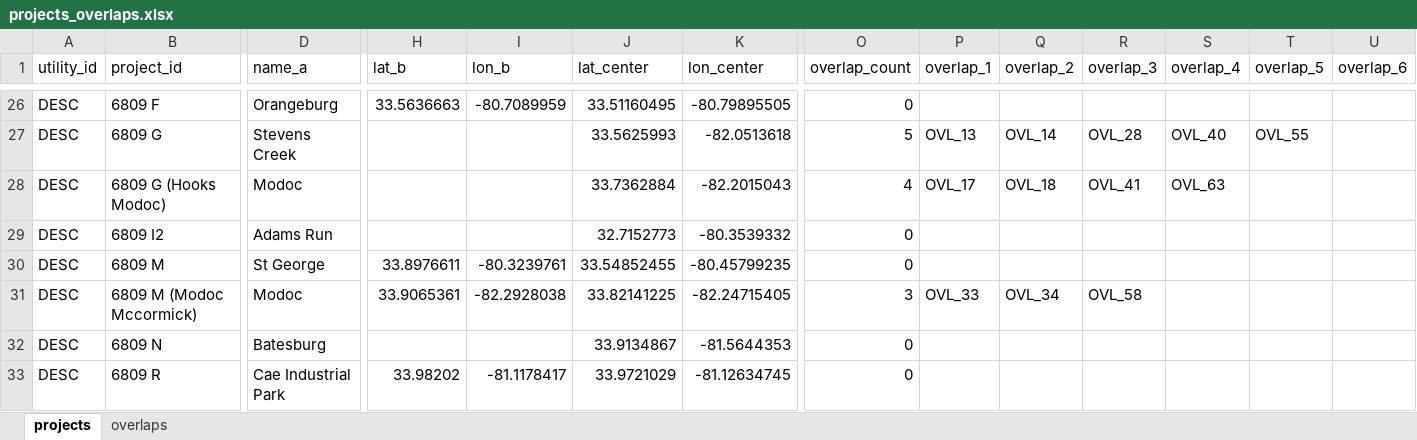
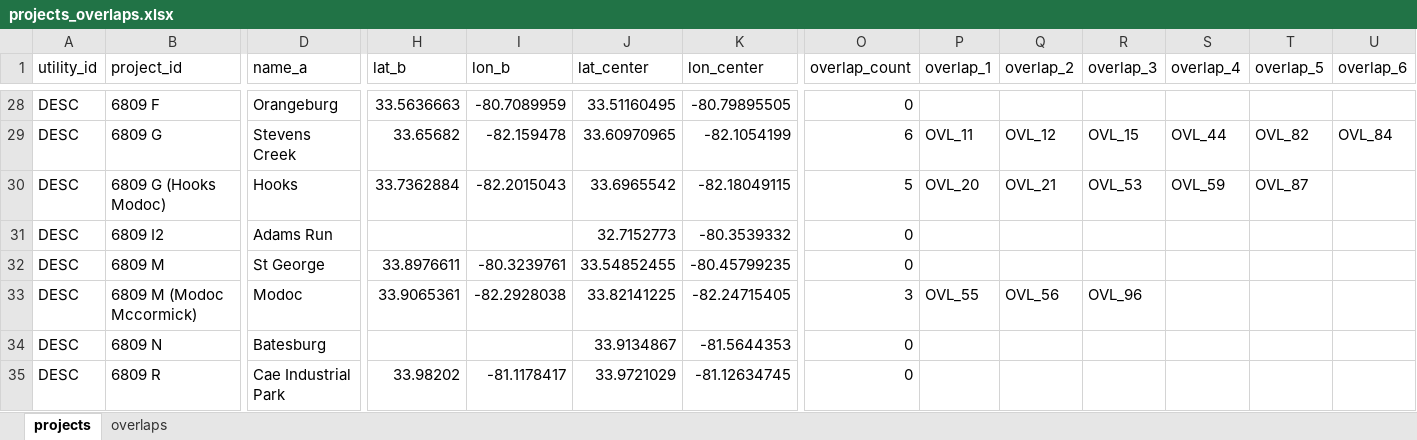
Before and after one commit to CR1SI/StreetVision, an Excel workbook: data/processed/projects_overlaps.xlsx, sheet projects, drawn as a sheet; only a part is shown, gaps mark what is left out; values as stored, in another font and other column widths than the file's, no borders; addresses are those after the commit; the diff covers the shown part only; the diff names each change by its address in the sheet, - before the commit and + after, or states it on an @@ line.

```diff
--- a/data/processed/projects_overlaps.xlsx (sheet projects)
+++ b/data/processed/projects_overlaps.xlsx (sheet projects)
-H29 (lat_b): (empty)
+H29 (lat_b): 33.65682
-I29 (lon_b): (empty)
+I29 (lon_b): -82.159478
-J29 (lat_center): 33.5625993
+J29 (lat_center): 33.60970965
-K29 (lon_center): -82.0513618
+K29 (lon_center): -82.1054199
-O29 (overlap_count): 5
+O29 (overlap_count): 6
-P29 (overlap_1): OVL_13
+P29 (overlap_1): OVL_11
-Q29 (overlap_2): OVL_14
+Q29 (overlap_2): OVL_12
-R29 (overlap_3): OVL_28
+R29 (overlap_3): OVL_15
-S29 (overlap_4): OVL_40
+S29 (overlap_4): OVL_44
-T29 (overlap_5): OVL_55
+T29 (overlap_5): OVL_82
-U29 (overlap_6): (empty)
+U29 (overlap_6): OVL_84
-D30 (name_a): Modoc
+D30 (name_a): Hooks
-H30 (lat_b): (empty)
+H30 (lat_b): 33.7362884
-I30 (lon_b): (empty)
+I30 (lon_b): -82.2015043
-J30 (lat_center): 33.7362884
+J30 (lat_center): 33.6965542
-K30 (lon_center): -82.2015043
+K30 (lon_center): -82.18049115
-O30 (overlap_count): 4
+O30 (overlap_count): 5
-P30 (overlap_1): OVL_17
+P30 (overlap_1): OVL_20
-Q30 (overlap_2): OVL_18
+Q30 (overlap_2): OVL_21
-R30 (overlap_3): OVL_41
+R30 (overlap_3): OVL_53
-S30 (overlap_4): OVL_63
+S30 (overlap_4): OVL_59
-T30 (overlap_5): (empty)
+T30 (overlap_5): OVL_87
-P33 (overlap_1): OVL_33
+P33 (overlap_1): OVL_55
-Q33 (overlap_2): OVL_34
+Q33 (overlap_2): OVL_56
-R33 (overlap_3): OVL_58
+R33 (overlap_3): OVL_96
```
Also changed, not shown: 3 added rows and 228 edited cells elsewhere in this sheet, sheet overlaps, 5 other files.
